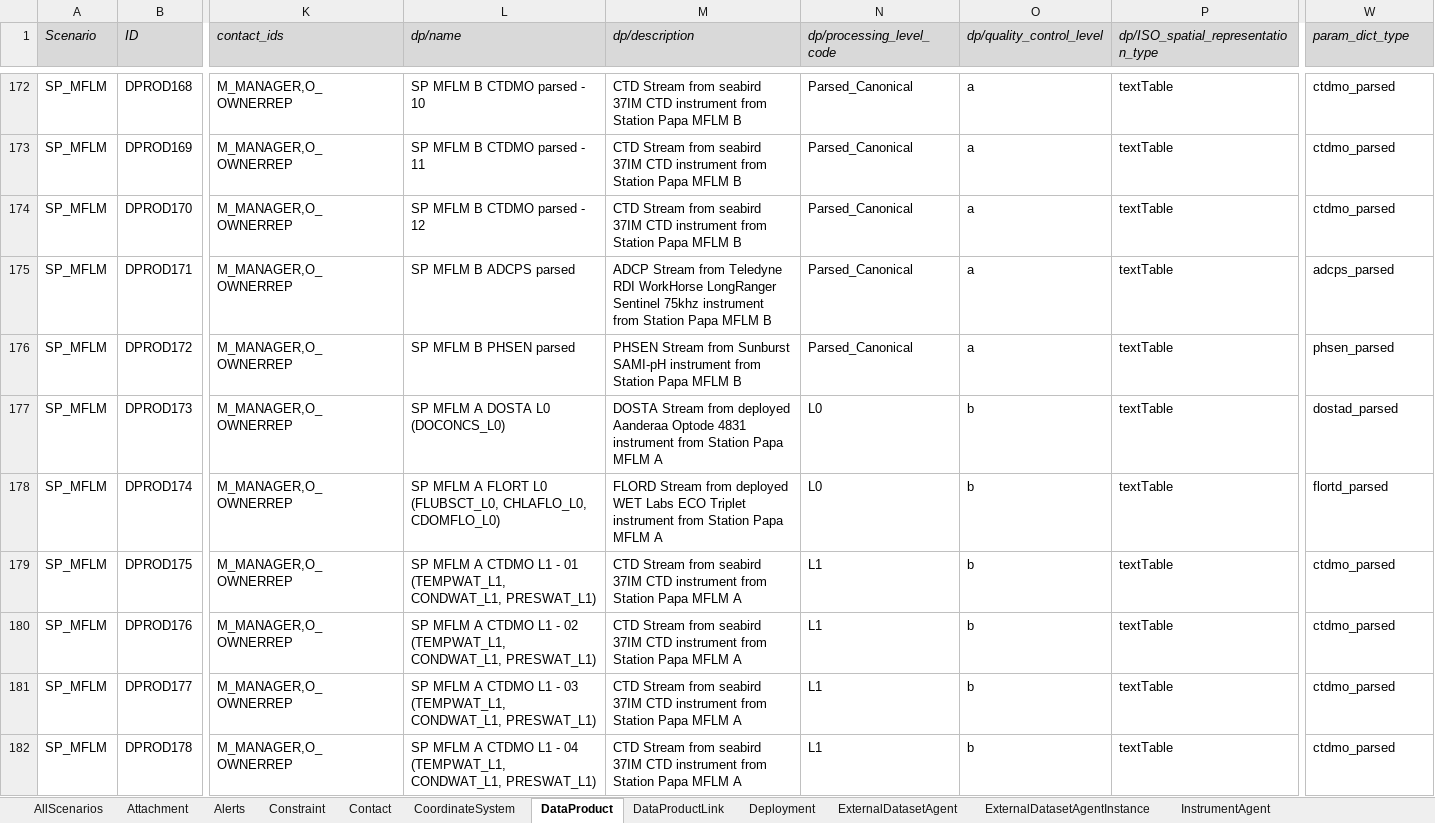
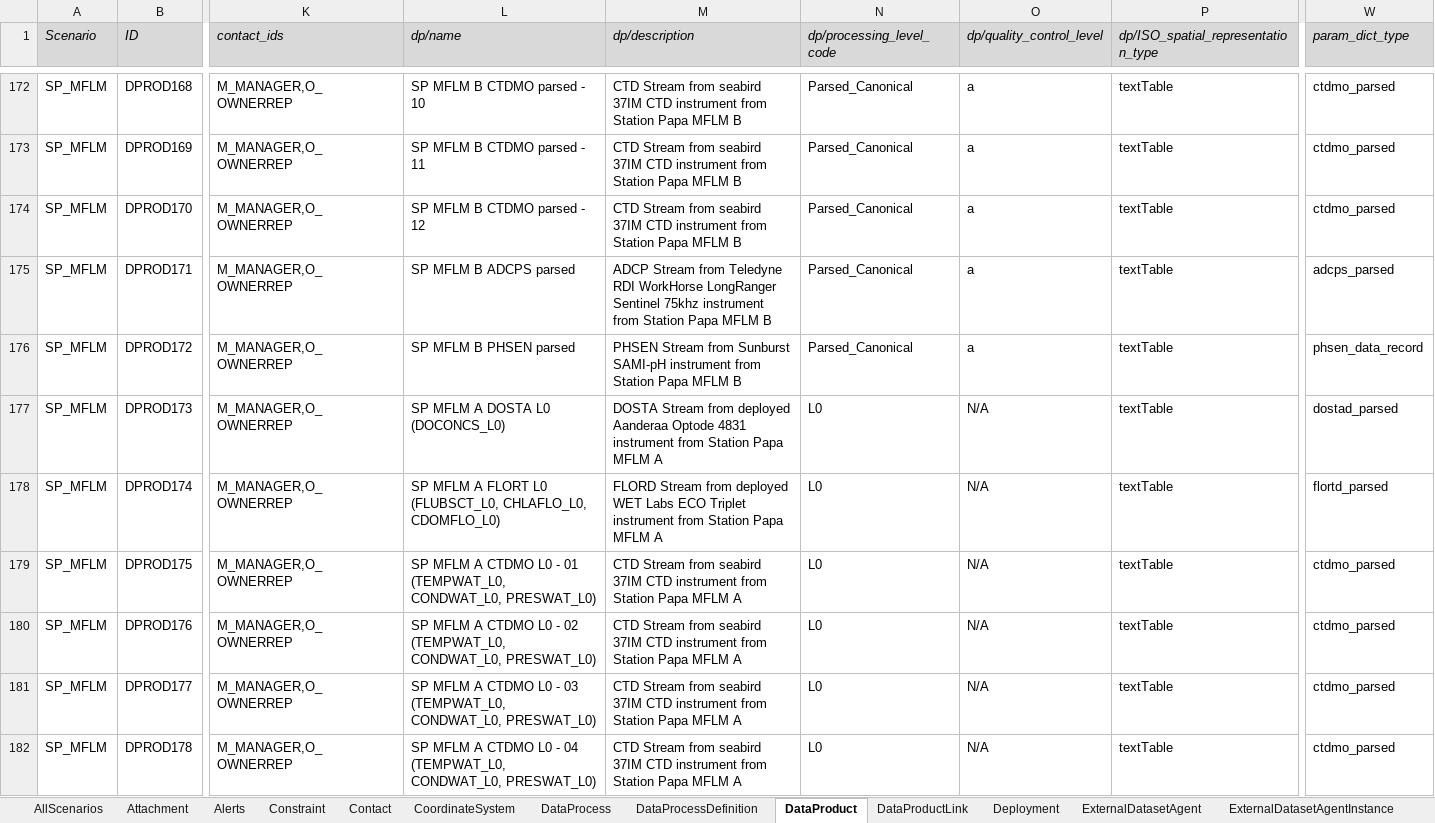
Before and after one commit to ooici/ion-definitions, an Excel workbook: res/preload/r2_ioc/R2PreloadedResources.xlsx, sheet DataProduct, drawn as a sheet; only a part is shown, gaps mark what is left out; values as stored, in another font and other column widths than the file's, no borders; the diff covers the shown part only; the diff names each change by its address in the sheet, - before the commit and + after, or states it on an @@ line.

```diff
--- a/res/preload/r2_ioc/R2PreloadedResources.xlsx (sheet DataProduct)
+++ b/res/preload/r2_ioc/R2PreloadedResources.xlsx (sheet DataProduct)
@@ sheet tab unhidden: DataProcess @@
@@ sheet tab unhidden: DataProcessDefinition @@
-W176 (param_dict_type): phsen_parsed
+W176 (param_dict_type): phsen_data_record
-O177:O182 (dp/quality_control_level): b
+O177:O182 (dp/quality_control_level): N/A
-L179 (dp/name): …A CTDMO L1 - 01 (TEMPWAT_L1, CONDWAT_L1, PRESWAT_L1)
+L179 (dp/name): …A CTDMO L0 - 01 (TEMPWAT_L0, CONDWAT_L0, PRESWAT_L0)
-N179:N182 (dp/processing_level_code): L1
+N179:N182 (dp/processing_level_code): L0
-L180 (dp/name): …A CTDMO L1 - 02 (TEMPWAT_L1, CONDWAT_L1, PRESWAT_L1)
+L180 (dp/name): …A CTDMO L0 - 02 (TEMPWAT_L0, CONDWAT_L0, PRESWAT_L0)
-L181 (dp/name): …A CTDMO L1 - 03 (TEMPWAT_L1, CONDWAT_L1, PRESWAT_L1)
+L181 (dp/name): …A CTDMO L0 - 03 (TEMPWAT_L0, CONDWAT_L0, PRESWAT_L0)
-L182 (dp/name): …A CTDMO L1 - 04 (TEMPWAT_L1, CONDWAT_L1, PRESWAT_L1)
+L182 (dp/name): …A CTDMO L0 - 04 (TEMPWAT_L0, CONDWAT_L0, PRESWAT_L0)
```
Also changed, not shown: 54 added rows and 100 edited cells elsewhere in this sheet, sheet ParameterDefs, sheet DataProductLink, sheet ParameterFunctions, sheet ExternalDatasetAgent, sheet ParameterDictionary, sheet StreamConfiguration, 16 more sheets, other sheet tabs, formulas that keep their value, hidden cells, res/preload/r2_ioc/ooi_assets/OOIPreload.xlsx.
